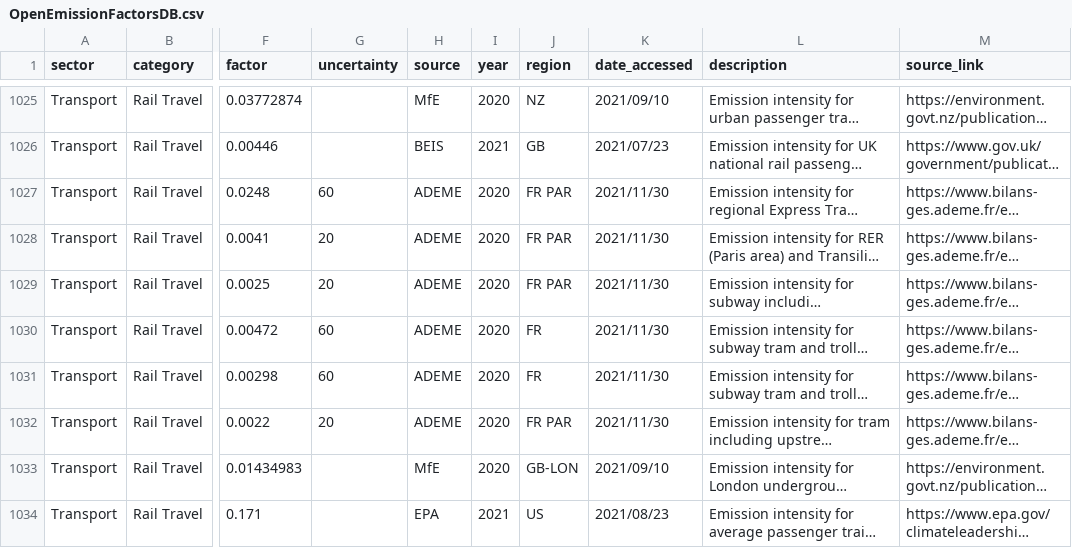
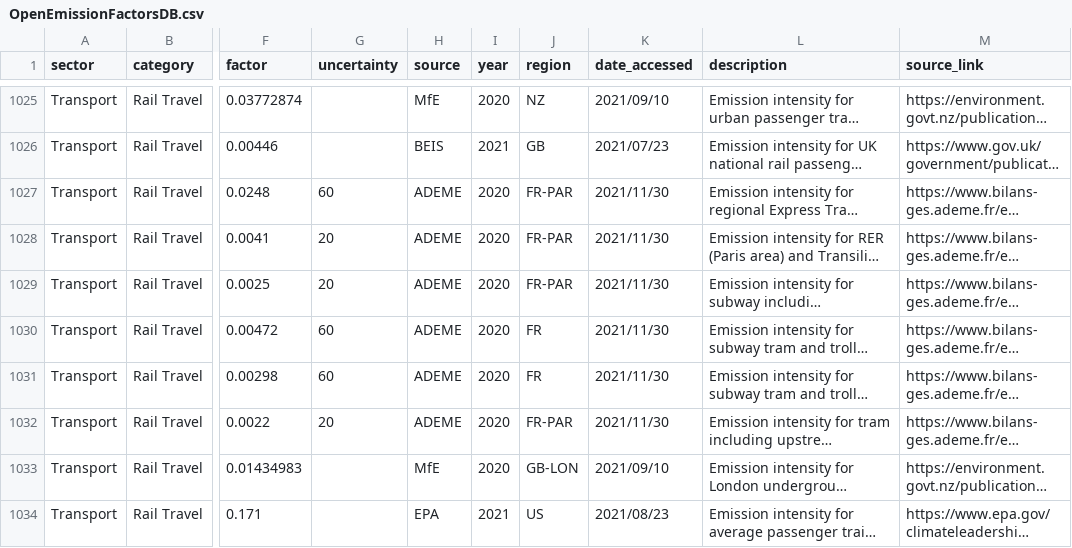
Before and after one commit to platy/Open-Emission-Factors-DB, a CSV file: OpenEmissionFactorsDB.csv, drawn as a sheet; only a part is shown, gaps mark what is left out; long unchanged cells end in …; the diff names each change by its address in the sheet, - before the commit and + after, or states it on an @@ line.

Commit message:
Change UNLOCODE to FR-PAR (#105)

```diff
--- a/OpenEmissionFactorsDB.csv
+++ b/OpenEmissionFactorsDB.csv
-J1027:J1029 (region): FR PAR
+J1027:J1029 (region): FR-PAR
-J1032 (region): FR PAR
+J1032 (region): FR-PAR
```
